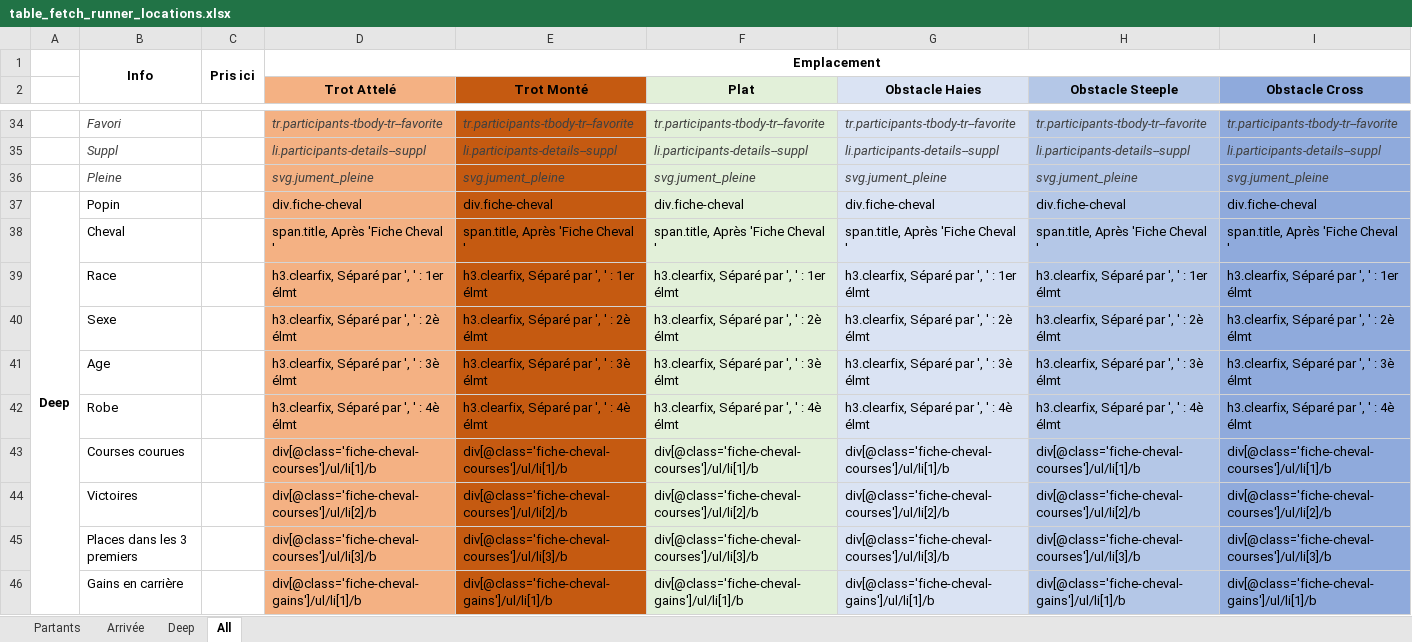
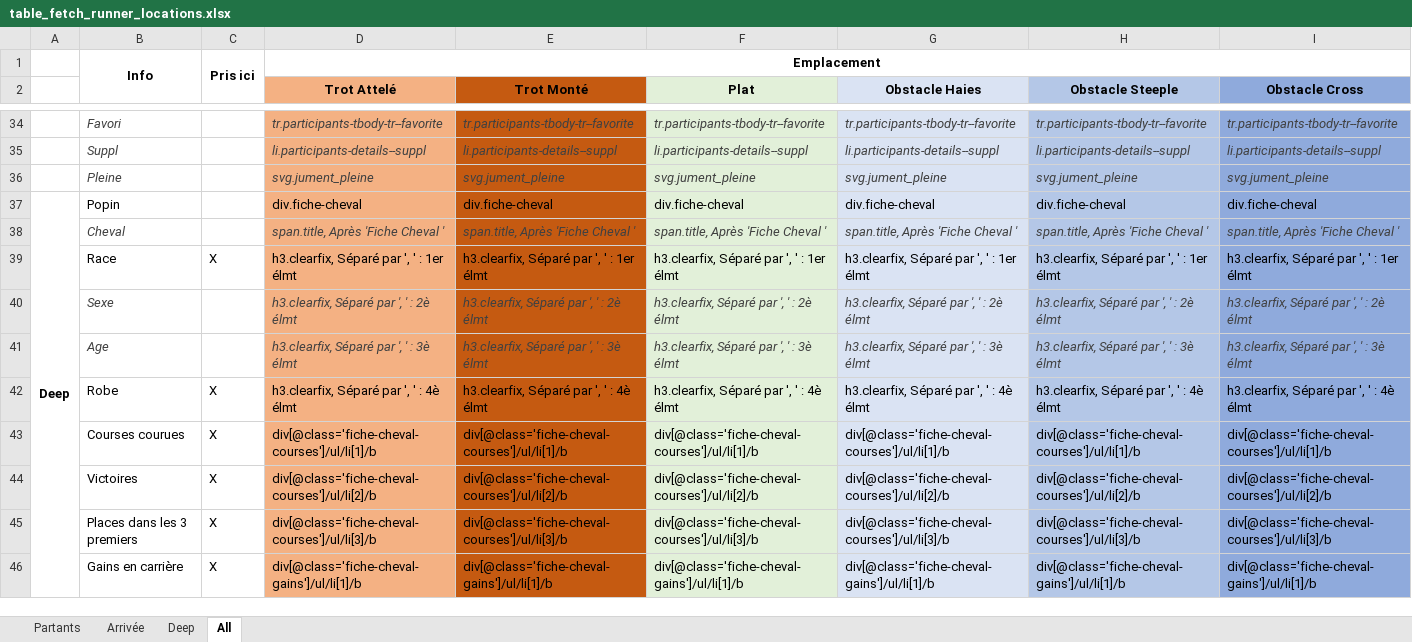
Before and after one commit to PascalMahe/DemoRuby, an Excel workbook: Notes/table_fetch_runner_locations.xlsx, sheet All, drawn as a sheet; only a part is shown, gaps mark what is left out; values as stored, in another font and other column widths than the file's, no borders; the diff covers the shown part only; the diff names each change by its address in the sheet, - before the commit and + after, or states it on an @@ line.

Commit message:
Just to be sure the modifications are in.

```diff
--- a/Notes/table_fetch_runner_locations.xlsx (sheet All)
+++ b/Notes/table_fetch_runner_locations.xlsx (sheet All)
@@ B38 italic: off → on, text colour: black → #404040 @@
@@ D38:I38 italic: off → on, text colour: black → #404040 @@
-C39: (empty)
+C39: X
@@ B40:B41 italic: off → on, text colour: black → #404040 @@
@@ D40:I41 italic: off → on, text colour: black → #404040 @@
-C42:C46: (empty)
+C42:C46: X
```
Also changed, not shown: 8 edited cells and cell formats elsewhere in this sheet.
